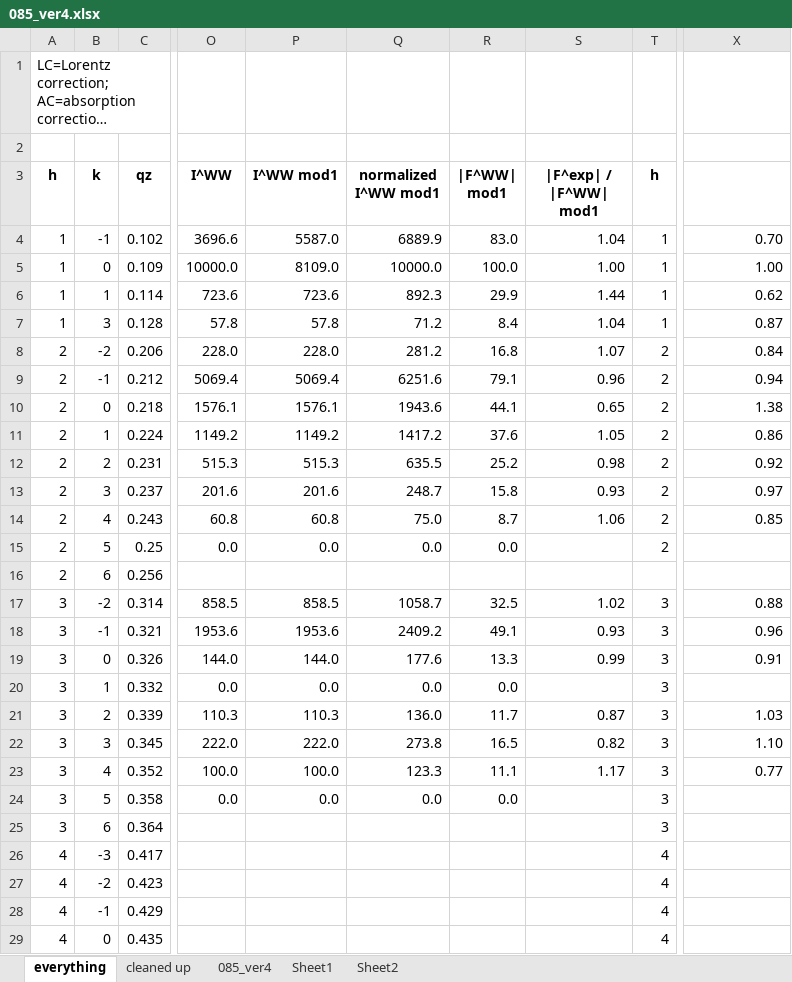
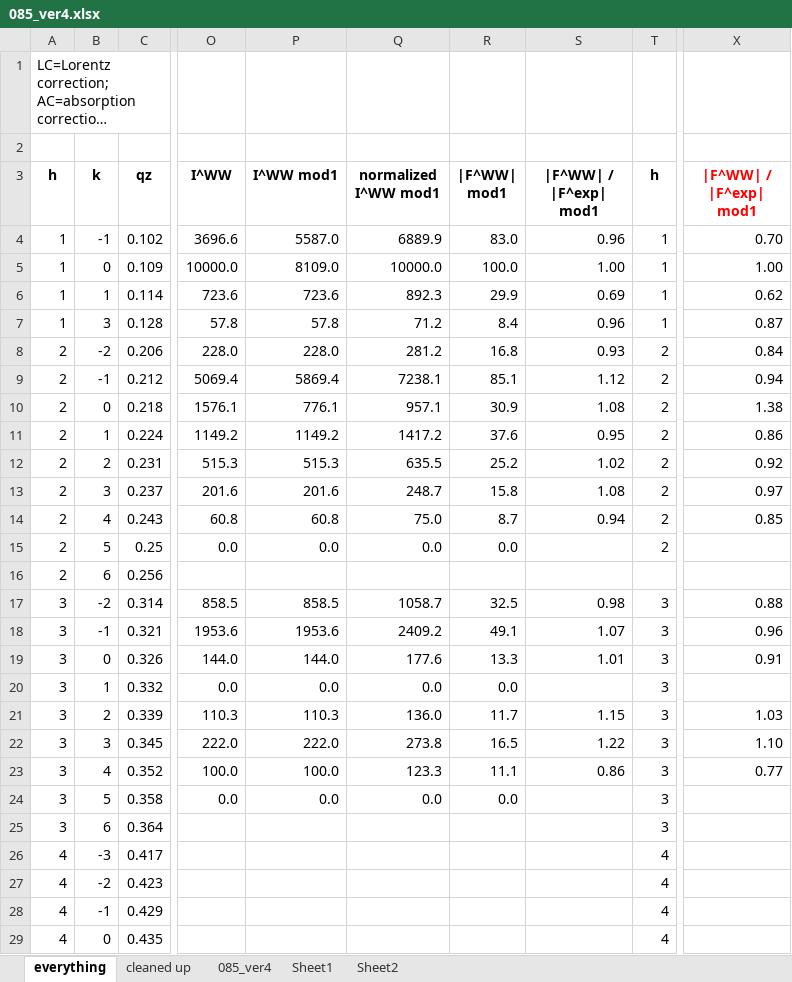
Before and after one commit to kakabori/thesis, an Excel workbook: ripple/chess13a_analysis/085_ver4.xlsx, sheet everything, drawn as a sheet; only a part is shown, gaps mark what is left out; long unchanged cells end in …; values as stored, in another font and other column widths than the file's, no borders; the diff names each change by its address in the sheet, - before the commit and + after, or states it on an @@ line.

```diff
--- a/ripple/chess13a_analysis/085_ver4.xlsx (sheet everything)
+++ b/ripple/chess13a_analysis/085_ver4.xlsx (sheet everything)
-S3: |F^exp| / |F^WW| mod1
+S3: |F^WW| / |F^exp| mod1
-X3: (empty)
+X3: |F^WW| / |F^exp| mod1
-S4 (|F^WW| / |F^exp| mod1): 1.04
+S4 (|F^WW| / |F^exp| mod1): 0.96
-S6 (|F^WW| / |F^exp| mod1): 1.44
+S6 (|F^WW| / |F^exp| mod1): 0.69
-S7 (|F^WW| / |F^exp| mod1): 1.04
+S7 (|F^WW| / |F^exp| mod1): 0.96
-S8 (|F^WW| / |F^exp| mod1): 1.07
+S8 (|F^WW| / |F^exp| mod1): 0.93
-P9 (I^WW mod1): 5069.4
+P9 (I^WW mod1): 5869.4
-Q9 (normalized I^WW mod1): 6251.6
+Q9 (normalized I^WW mod1): 7238.1
-R9 (|F^WW| mod1): 79.1
+R9 (|F^WW| mod1): 85.1
-S9 (|F^WW| / |F^exp| mod1): 0.96
+S9 (|F^WW| / |F^exp| mod1): 1.12
-P10 (I^WW mod1): 1576.1
+P10 (I^WW mod1): 776.1
-Q10 (normalized I^WW mod1): 1943.6
+Q10 (normalized I^WW mod1): 957.1
-R10 (|F^WW| mod1): 44.1
+R10 (|F^WW| mod1): 30.9
-S10 (|F^WW| / |F^exp| mod1): 0.65
+S10 (|F^WW| / |F^exp| mod1): 1.08
-S11 (|F^WW| / |F^exp| mod1): 1.05
+S11 (|F^WW| / |F^exp| mod1): 0.95
-S12 (|F^WW| / |F^exp| mod1): 0.98
+S12 (|F^WW| / |F^exp| mod1): 1.02
-S13 (|F^WW| / |F^exp| mod1): 0.93
+S13 (|F^WW| / |F^exp| mod1): 1.08
-S14 (|F^WW| / |F^exp| mod1): 1.06
+S14 (|F^WW| / |F^exp| mod1): 0.94
-S17 (|F^WW| / |F^exp| mod1): 1.02
+S17 (|F^WW| / |F^exp| mod1): 0.98
-S18 (|F^WW| / |F^exp| mod1): 0.93
+S18 (|F^WW| / |F^exp| mod1): 1.07
-S19 (|F^WW| / |F^exp| mod1): 0.99
+S19 (|F^WW| / |F^exp| mod1): 1.01
-S21 (|F^WW| / |F^exp| mod1): 0.87
+S21 (|F^WW| / |F^exp| mod1): 1.15
-S22 (|F^WW| / |F^exp| mod1): 0.82
+S22 (|F^WW| / |F^exp| mod1): 1.22
-S23 (|F^WW| / |F^exp| mod1): 1.17
+S23 (|F^WW| / |F^exp| mod1): 0.86
```
Also changed, not shown: sheet Sheet2, formulas that keep their value, 13 other files.
